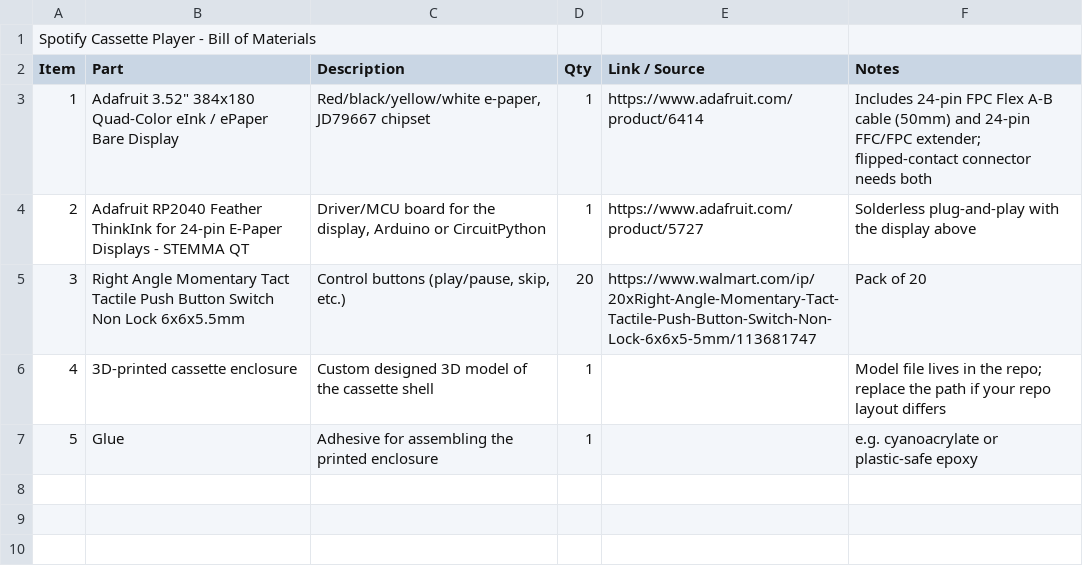
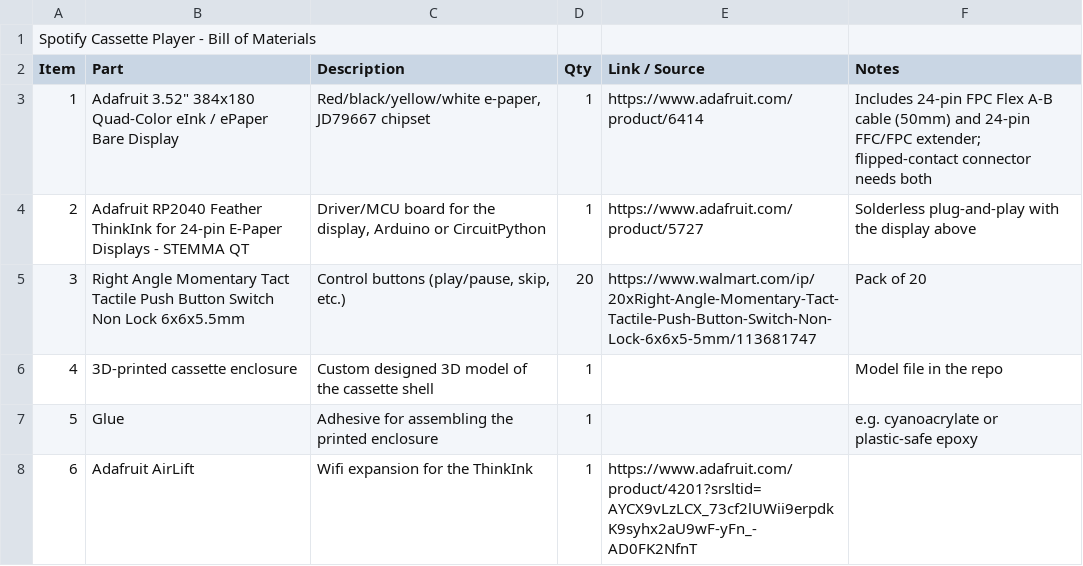
Before and after one commit to arloawhitman-source/Spotify-Cassette-Player, a CSV file: BOM.csv, drawn as a sheet.

Commit message:
Update BOM.csv

```diff
--- a/BOM.csv
+++ b/BOM.csv
@@ -5,3 +5,4 @@ Item,Part,Description,Qty,Link / Source,Notes
 3,Right Angle Momentary Tact Tactile Push Button Switch Non Lock 6x6x5.5mm,"Control buttons (play/pause, skip, etc.)",20,https://www.walmart.com/ip/20xRight-Angle-Momentary-Tact-Tactile-Push-Button-Switch-Non-Lock-6x6x5-5mm/113681747,Pack of 20
-4,3D-printed cassette enclosure,Custom designed 3D model of the cassette shell,1,,Model file lives in the repo; replace the path if your repo layout differs
+4,3D-printed cassette enclosure,Custom designed 3D model of the cassette shell,1,,Model file in the repo
 5,Glue,Adhesive for assembling the printed enclosure,1,,e.g. cyanoacrylate or plastic-safe epoxy
+6,Adafruit AirLift, "Wifi expansion for the ThinkInk", 1, https://www.adafruit.com/product/4201?srsltid=AYCX9vLzLCX_73cf2lUWii9erpdkK9syhx2aU9wF-yFn_-AD0FK2NfnT,,
```
